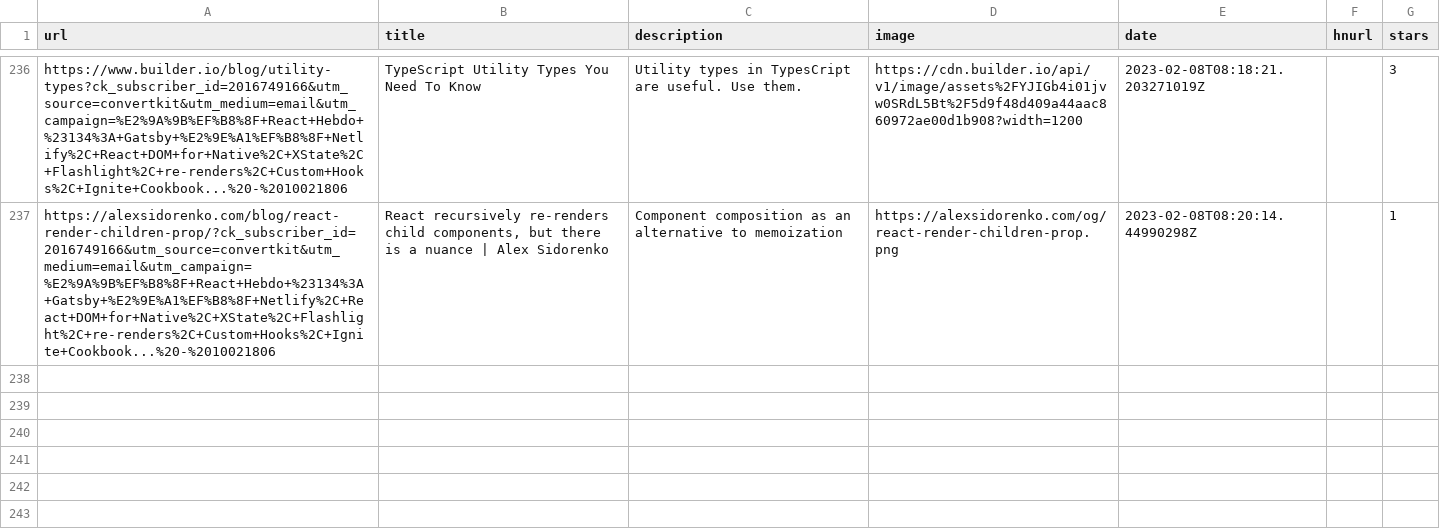
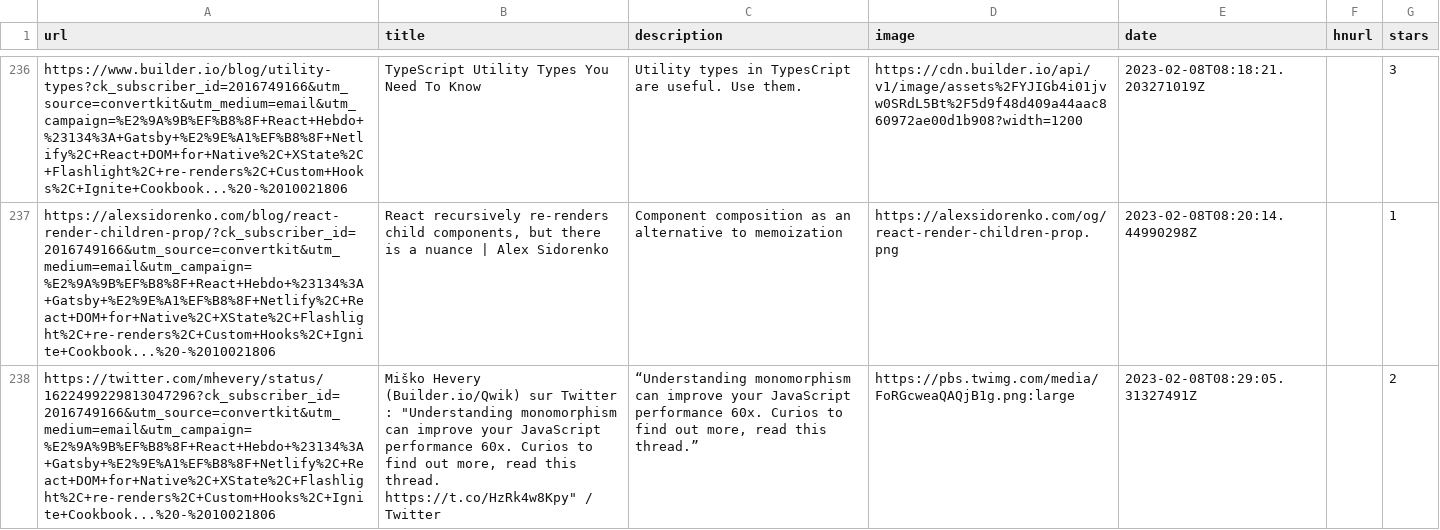
Before and after one commit to ycouble/readingList, a CSV file: readingList.csv, drawn as a sheet; only a part is shown, gaps mark what is left out; the diff names each change by its address in the sheet, - before the commit and + after, or states it on an @@ line.

Commit message:
Automated reading list update on Wed Feb  8 08:29:05 UTC 2023

```diff
--- a/readingList.csv
+++ b/readingList.csv
+row 238: https://twitter.com/mhevery/status/1622499229813047296?ck_subscriber_id=2016749166&utm_source=convertkit&utm_medium=email&utm_campaign=%E2%9A%9B%EF%B8%8F+React+Hebdo+%23134%3A+Gatsby+%E2%9E%A1%EF%B8%8F+Netlify%2C+React+DOM+for+Native%2C+XState%2C+Flashlight%2C+re-renders%2C+Custom+Hooks%2C+Ignite+Cookbook...%20-%2010021806 | Miško Hevery (Builder.io/Qwik) sur Twitter : "Understanding monomorphism can improve your JavaScript performance 60x. Curios to find out more, read this thread. https://t.co/HzRk4w8Kpy" / Twitter | “Understanding monomorphism can improve your JavaScript performance 60x. Curios to find out more, read this thread.” | https://pbs.twimg.com/media/FoRGcweaQAQjB1g.png:large | 2023-02-08T08:29:05.31327491Z |  | 2
```
